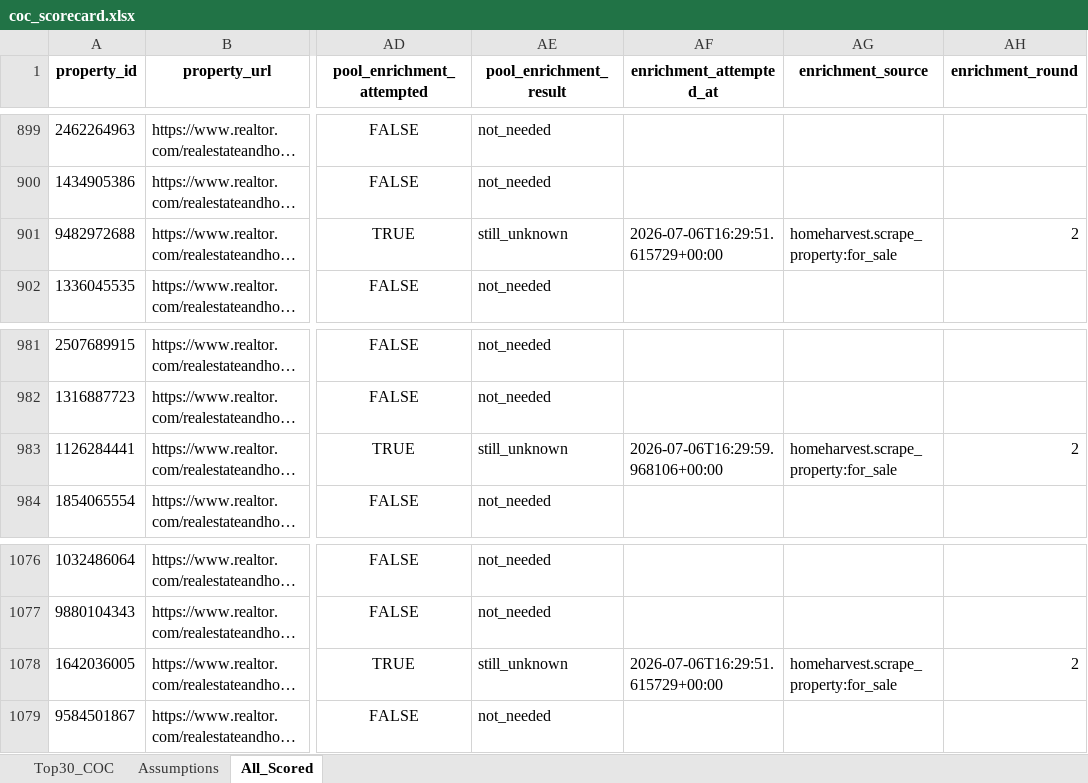
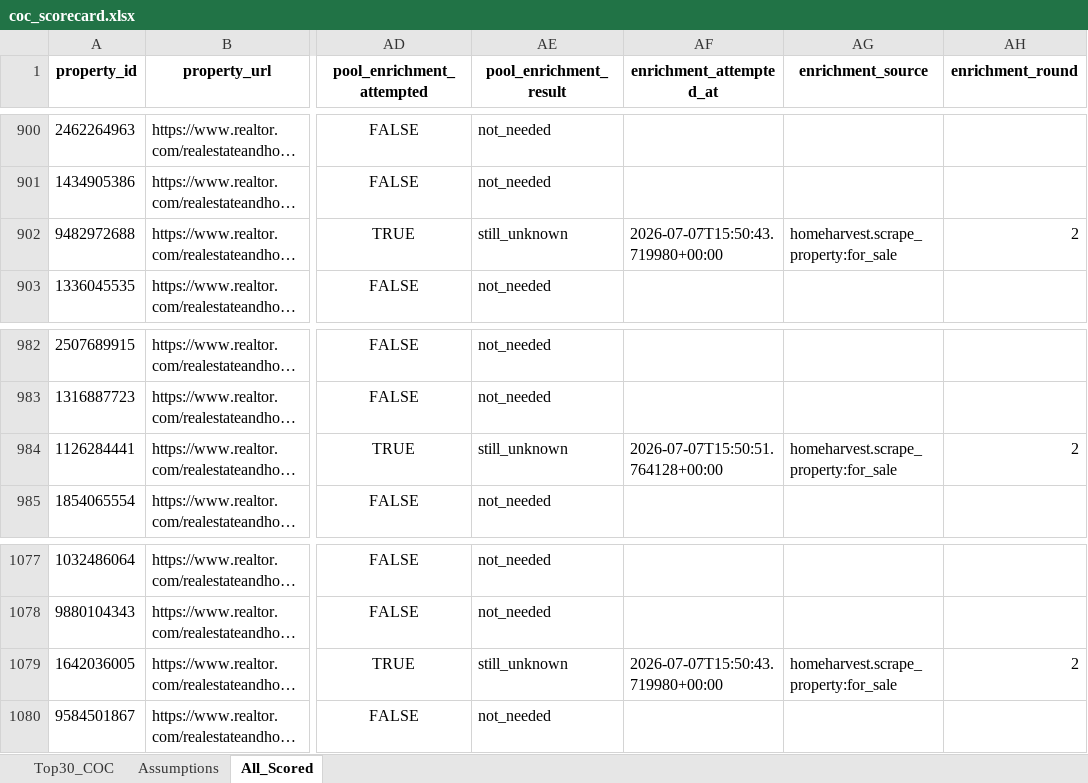
Before and after one commit to erichoonpark/HomeHarvest, an Excel workbook: examples/zips/coc_scorecard.xlsx, sheet All_Scored, drawn as a sheet; only a part is shown, gaps mark what is left out; long unchanged cells end in …; values as stored, in another font and other column widths than the file's, no borders; addresses are those after the commit; the diff covers the shown part only; the diff names each change by its address in the sheet, - before the commit and + after, or states it on an @@ line.

```diff
--- a/examples/zips/coc_scorecard.xlsx (sheet All_Scored)
+++ b/examples/zips/coc_scorecard.xlsx (sheet All_Scored)
-AF902 (enrichment_attempted_at): 2026-07-06T16:29:51.615729+00:00
+AF902 (enrichment_attempted_at): 2026-07-07T15:50:43.719980+00:00
-AF984 (enrichment_attempted_at): 2026-07-06T16:29:59.968106+00:00
+AF984 (enrichment_attempted_at): 2026-07-07T15:50:51.764128+00:00
-AF1079 (enrichment_attempted_at): 2026-07-06T16:29:51.615729+00:00
+AF1079 (enrichment_attempted_at): 2026-07-07T15:50:43.719980+00:00
```
Also changed, not shown: 1 added row and 10 edited cells elsewhere in this sheet, 5 other files.
